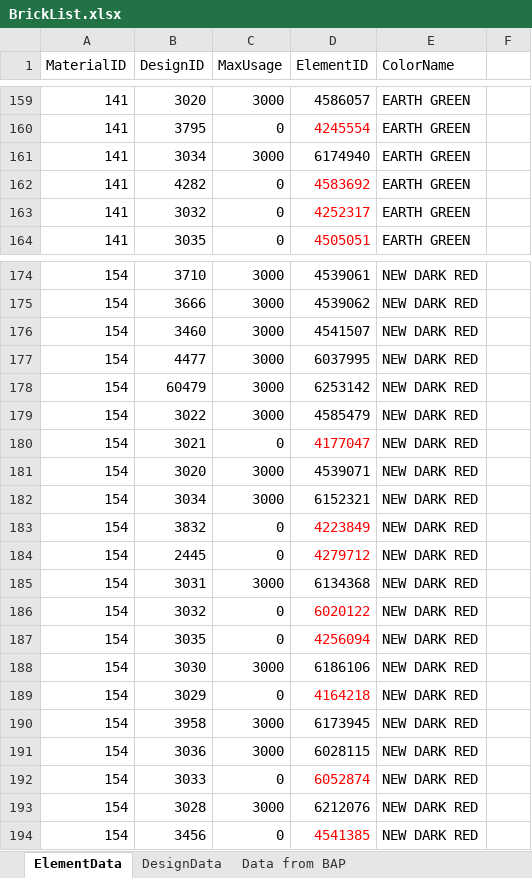
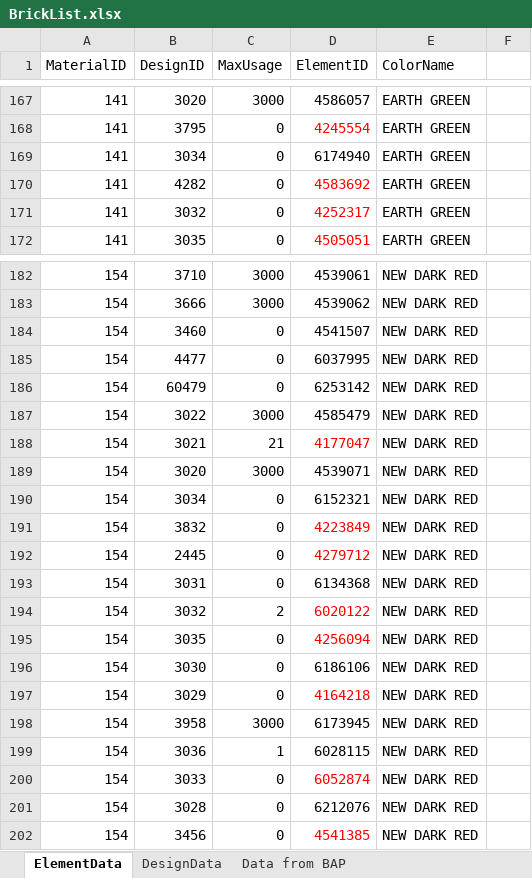
Before and after one commit to henrikzwomp/BrickMapMaker, an Excel workbook: BrickMapMaker/BrickList.xlsx, sheet ElementData, drawn as a sheet; only a part is shown, gaps mark what is left out; values as stored, in another font and other column widths than the file's, no borders; addresses are those after the commit; the diff covers the shown part only; the diff names each change by its address in the sheet, - before the commit and + after, or states it on an @@ line.

```diff
--- a/BrickMapMaker/BrickList.xlsx (sheet ElementData)
+++ b/BrickMapMaker/BrickList.xlsx (sheet ElementData)
-C169 (MaxUsage): 3000
+C169 (MaxUsage): 0
-C184:C186 (MaxUsage): 3000
+C184:C186 (MaxUsage): 0
-C188 (MaxUsage): 0
+C188 (MaxUsage): 21
-C190 (MaxUsage): 3000
+C190 (MaxUsage): 0
-C193 (MaxUsage): 3000
+C193 (MaxUsage): 0
-C194 (MaxUsage): 0
+C194 (MaxUsage): 2
-C196 (MaxUsage): 3000
+C196 (MaxUsage): 0
-C199 (MaxUsage): 3000
+C199 (MaxUsage): 1
-C201 (MaxUsage): 3000
+C201 (MaxUsage): 0
```
Also changed, not shown: 8 added rows and 27 edited cells elsewhere in this sheet, 14 other files.
